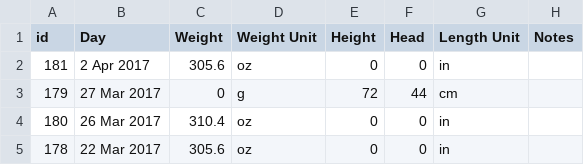
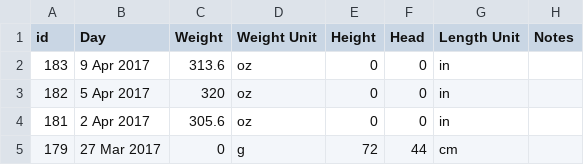
Before and after one commit to canadianveggie/astrid, a CSV file: _data/growths.csv, drawn as a sheet; only a part is shown; the shorter side is filled out with more unchanged rows; the diff names each change by its address in the sheet, - before the commit and + after, or states it on an @@ line.

```diff
--- a/_data/growths.csv
+++ b/_data/growths.csv
+row 2: 183 | 9 Apr 2017 | 313.6 | oz | 0 | 0 | in
+row 3: 182 | 5 Apr 2017 | 320 | oz | 0 | 0 | in
```
Also changed, not shown: _data/excretions.csv, _data/feeds.csv, 3 other files.
